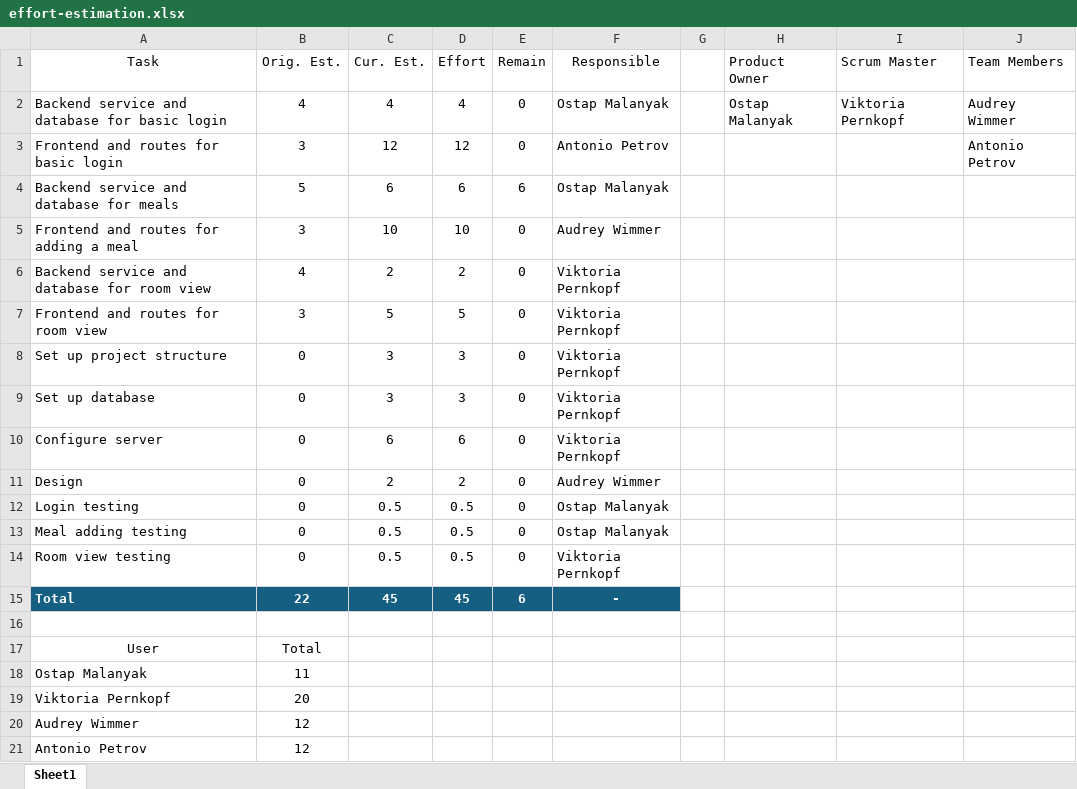
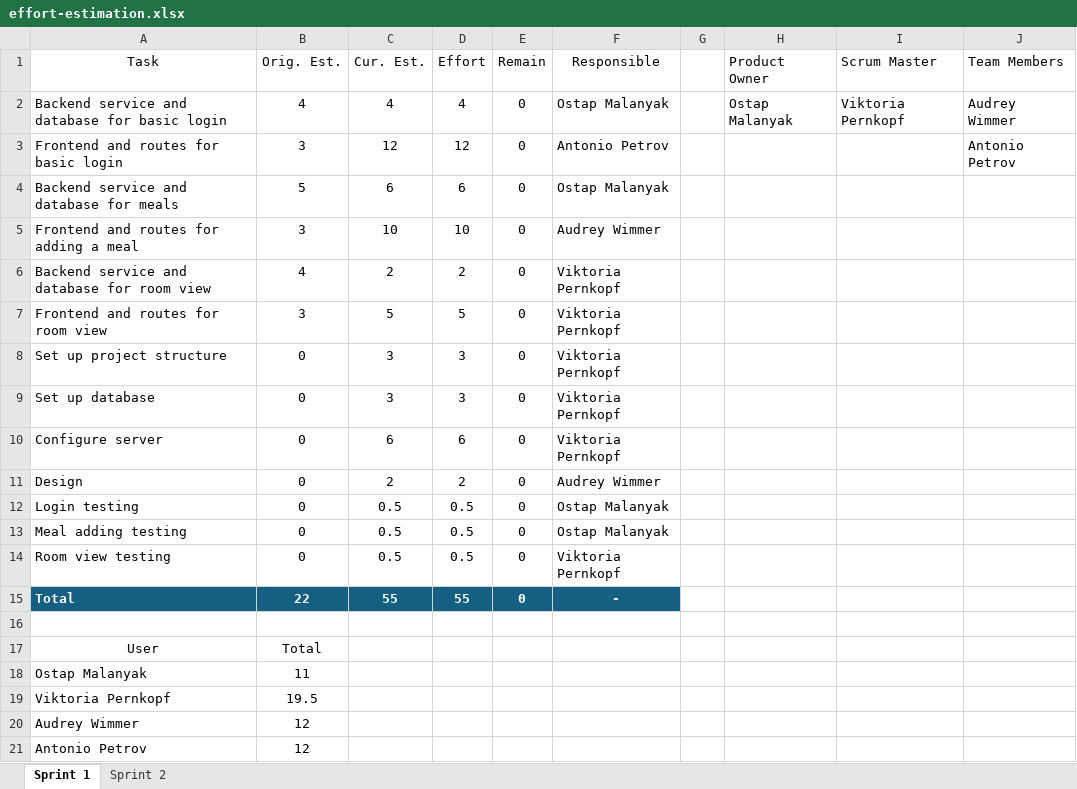
Before and after one commit to vikipernkopf/room-food, an Excel workbook: docs/effort-estimation.xlsx, sheet Sprint 1, drawn as a sheet; values as stored, in another font and other column widths than the file's, no borders; table styles not drawn; the diff names each change by its address in the sheet, - before the commit and + after, or states it on an @@ line.

```diff
--- a/docs/effort-estimation.xlsx (sheet Sprint 1)
+++ b/docs/effort-estimation.xlsx (sheet Sprint 1)
-sheet tab: Sheet1
+sheet tab: Sprint 1
+sheet tab: Sprint 2
-E4 (Remain): 6
+E4 (Remain): 0
-C15 (Cur. Est.): 45
+C15 (Cur. Est.): 55
-D15 (Effort): 45
+D15 (Effort): 55
-E15 (Remain): 6
+E15 (Remain): 0
-B19 (Orig. Est.): 20
+B19 (Orig. Est.): 19.5
```
Also changed, not shown: formulas that keep their value, docs/acceptance-tests.xlsx, docs/test-plan.xlsx, 7 other files.
